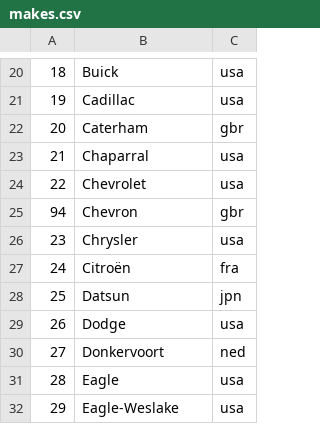
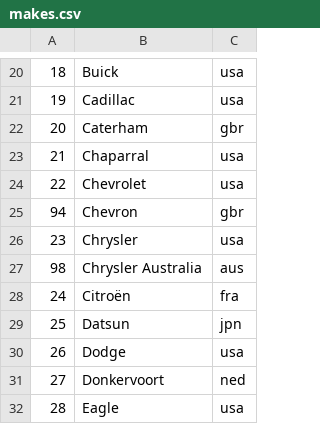
Before and after one commit to AmiralPatate/FM23Data, a CSV file: StandaloneToolbox/data/fm8/makes.csv, drawn as a sheet; only a part is shown, gaps mark what is left out; the shorter side is filled out with more unchanged rows.

Commit message:
Automatic data update 24-12-15@16:41

```diff
--- a/StandaloneToolbox/data/fm8/makes.csv
+++ b/StandaloneToolbox/data/fm8/makes.csv
@@ -26,2 +26,3 @@
 23,Chrysler,usa
+98,Chrysler Australia,aus
 24,Citroën,fra
```
